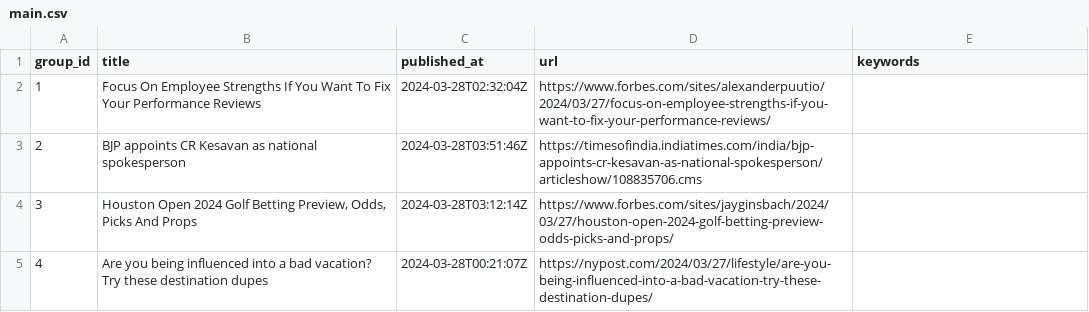
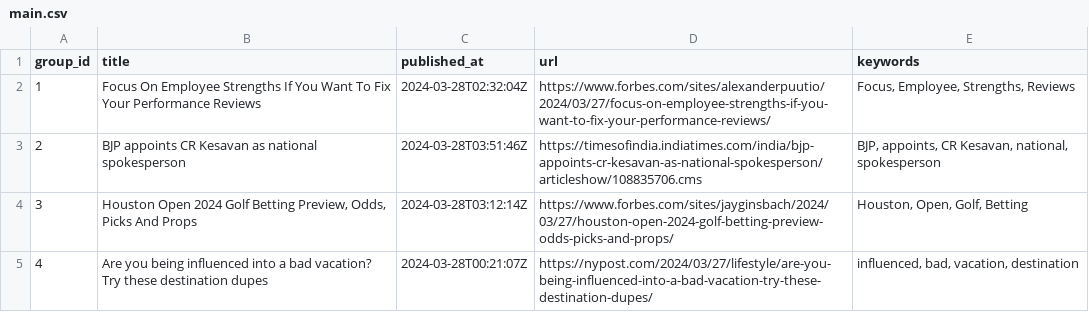
Before and after one commit to ritikaasri/newsgame, a CSV file: web/data/main.csv, drawn as a sheet.

Commit message:
Update keywords main.csv

```diff
--- a/web/data/main.csv
+++ b/web/data/main.csv
@@ -1,5 +1,5 @@
 group_id,title,published_at,url,keywords
-1,Focus On Employee Strengths If You Want To Fix Your Performance Reviews,2024-03-28T02:32:04Z,https://www.forbes.com/sites/alexanderpuutio/2024/03/27/focus-on-employee-strengths-if-you-want-to-fix-your-performance-reviews/,
-2,BJP appoints CR Kesavan as national spokesperson,2024-03-28T03:51:46Z,https://timesofindia.indiatimes.com/india/bjp-appoints-cr-kesavan-as-national-spokesperson/articleshow/108835706.cms,
-3,"Houston Open 2024 Golf Betting Preview, Odds, Picks And Props",2024-03-28T03:12:14Z,https://www.forbes.com/sites/jayginsbach/2024/03/27/houston-open-2024-golf-betting-preview-odds-picks-and-props/,
-4,Are you being influenced into a bad vacation? Try these destination dupes,2024-03-28T00:21:07Z,https://nypost.com/2024/03/27/lifestyle/are-you-being-influenced-into-a-bad-vacation-try-these-destination-dupes/,
+1,Focus On Employee Strengths If You Want To Fix Your Performance Reviews,2024-03-28T02:32:04Z,https://www.forbes.com/sites/alexanderpuutio/2024/03/27/focus-on-employee-strengths-if-you-want-to-fix-your-performance-reviews/,"Focus, Employee, Strengths, Reviews"
+2,BJP appoints CR Kesavan as national spokesperson,2024-03-28T03:51:46Z,https://timesofindia.indiatimes.com/india/bjp-appoints-cr-kesavan-as-national-spokesperson/articleshow/108835706.cms,"BJP, appoints, CR Kesavan, national, spokesperson"
+3,"Houston Open 2024 Golf Betting Preview, Odds, Picks And Props",2024-03-28T03:12:14Z,https://www.forbes.com/sites/jayginsbach/2024/03/27/houston-open-2024-golf-betting-preview-odds-picks-and-props/,"Houston, Open, Golf, Betting"
+4,Are you being influenced into a bad vacation? Try these destination dupes,2024-03-28T00:21:07Z,https://nypost.com/2024/03/27/lifestyle/are-you-being-influenced-into-a-bad-vacation-try-these-destination-dupes/,"influenced, bad, vacation, destination"
```
Also changed, not shown: history/history.csv.
